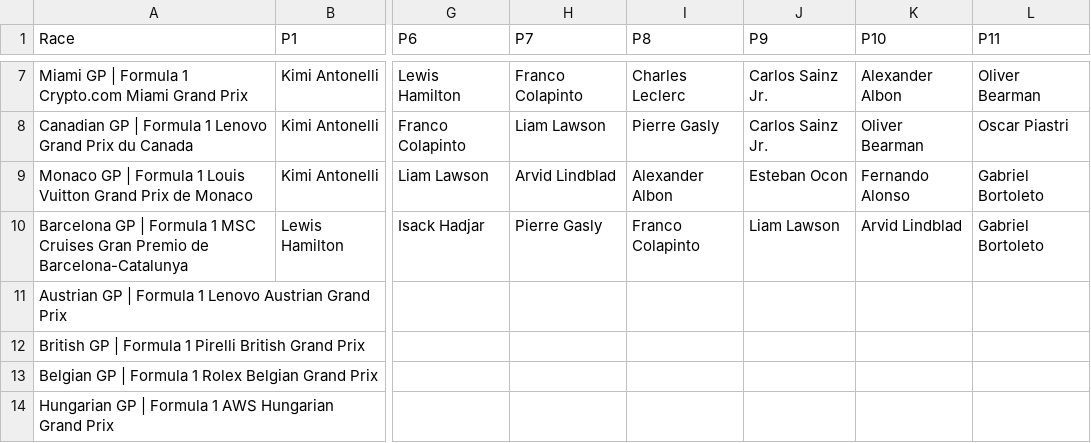
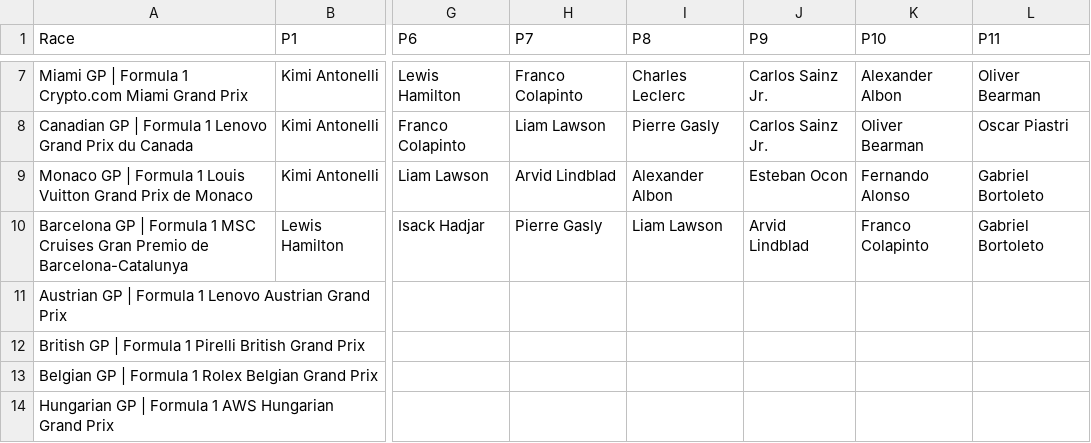
Before and after one commit to MrMarsEleven/f1predictions, a CSV file: results.csv, drawn as a sheet; only a part is shown, gaps mark what is left out; the diff names each change by its address in the sheet, - before the commit and + after, or states it on an @@ line.

Commit message:
Results for Barcelona fixed

```diff
--- a/results.csv
+++ b/results.csv
-I10 (P8): Franco Colapinto
+I10 (P8): Liam Lawson
-J10 (P9): Liam Lawson
+J10 (P9): Arvid Lindblad
-K10 (P10): Arvid Lindblad
+K10 (P10): Franco Colapinto
```
Also changed, not shown: race_scores.csv, 1 other file.
